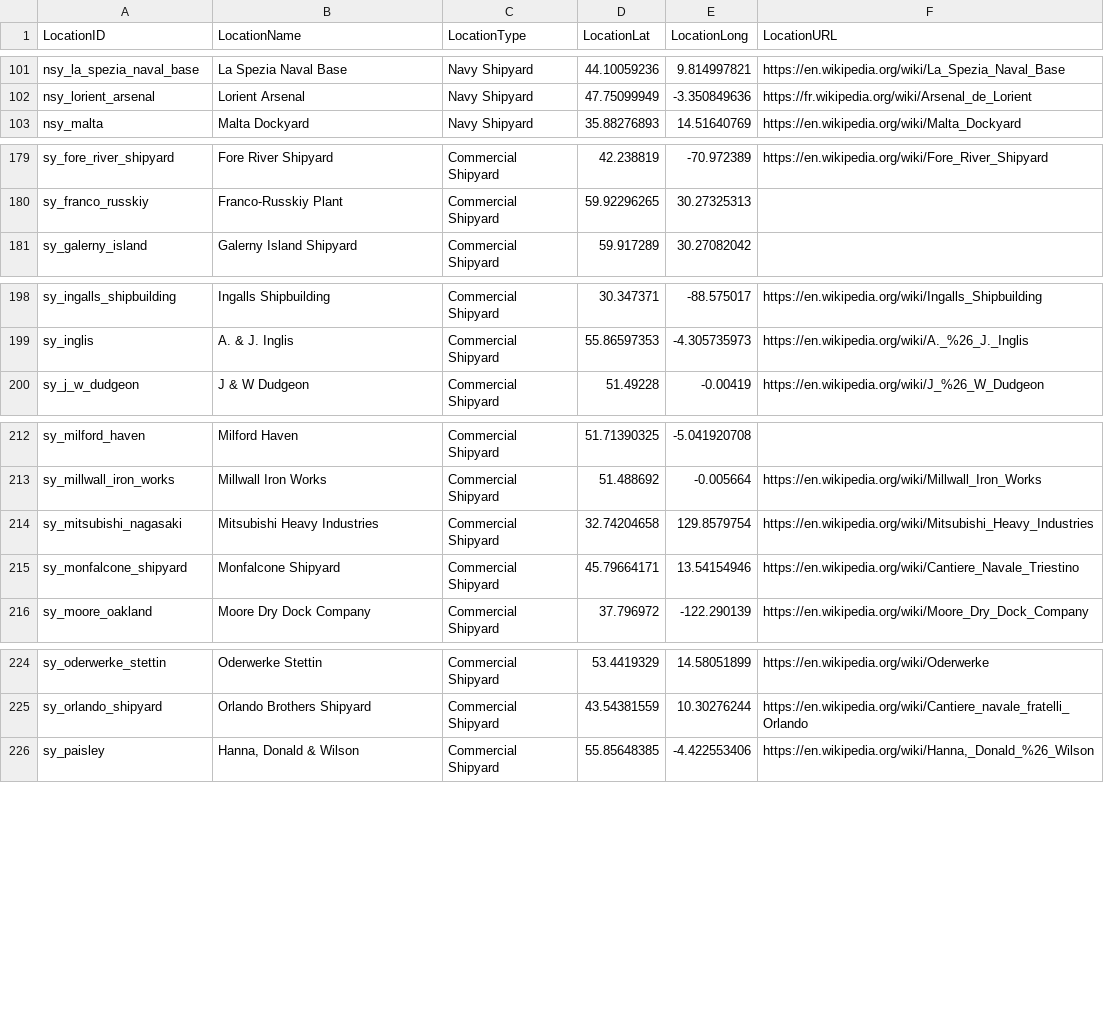
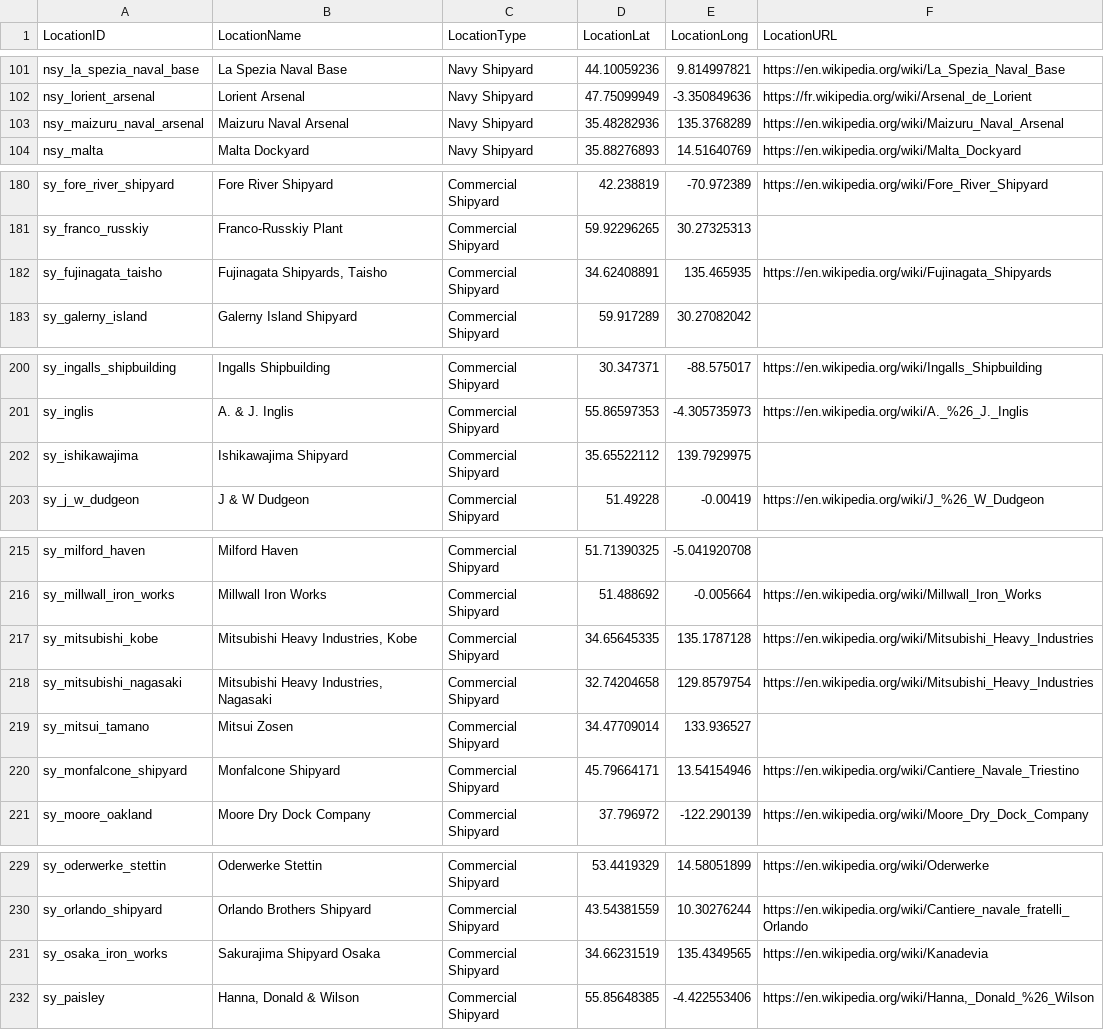
Before and after one commit to jasonmarcher/ferrous-dressed-vessels, a CSV file: res/prebuilt/locations.csv, drawn as a sheet; only a part is shown, gaps mark what is left out.

Commit message:
@ D Add shipyard locations for Japanese destroyers

```diff
--- a/res/prebuilt/locations.csv
+++ b/res/prebuilt/locations.csv
@@ -102,2 +102,3 @@ nsy_la_spezia_naval_base,La Spezia Naval Base,Navy Shipyard,44.10059236,9.814997
 nsy_lorient_arsenal,Lorient Arsenal,Navy Shipyard,47.75099949,-3.350849636,https://fr.wikipedia.org/wiki/Arsenal_de_Lorient
+nsy_maizuru_naval_arsenal,Maizuru Naval Arsenal,Navy Shipyard,35.48282936,135.3768289,https://en.wikipedia.org/wiki/Maizuru_Naval_Arsenal
 nsy_malta,Malta Dockyard,Navy Shipyard,35.88276893,14.51640769,https://en.wikipedia.org/wiki/Malta_Dockyard
@@ -181,2 +182,3 @@ sy_fore_river_shipyard,Fore River Shipyard,Commercial Shipyard,42.238819,-70.972
 sy_franco_russkiy,Franco-Russkiy Plant,Commercial Shipyard,59.92296265,30.27325313,
+sy_fujinagata_taisho,"Fujinagata Shipyards, Taisho",Commercial Shipyard,34.62408891,135.465935,https://en.wikipedia.org/wiki/Fujinagata_Shipyards
 sy_galerny_island,Galerny Island Shipyard,Commercial Shipyard,59.917289,30.27082042,
@@ -200,2 +202,3 @@ sy_ingalls_shipbuilding,Ingalls Shipbuilding,Commercial Shipyard,30.347371,-88.5
 sy_inglis,A. & J. Inglis,Commercial Shipyard,55.86597353,-4.305735973,https://en.wikipedia.org/wiki/A._%26_J._Inglis
+sy_ishikawajima,Ishikawajima Shipyard,Commercial Shipyard,35.65522112,139.7929975,
 sy_j_w_dudgeon,J & W Dudgeon,Commercial Shipyard,51.49228,-0.00419,https://en.wikipedia.org/wiki/J_%26_W_Dudgeon
@@ -214,3 +217,5 @@ sy_milford_haven,Milford Haven,Commercial Shipyard,51.71390325,-5.041920708,
 sy_millwall_iron_works,Millwall Iron Works,Commercial Shipyard,51.488692,-0.005664,https://en.wikipedia.org/wiki/Millwall_Iron_Works
-sy_mitsubishi_nagasaki,Mitsubishi Heavy Industries,Commercial Shipyard,32.74204658,129.8579754,https://en.wikipedia.org/wiki/Mitsubishi_Heavy_Industries
+sy_mitsubishi_kobe,"Mitsubishi Heavy Industries, Kobe",Commercial Shipyard,34.65645335,135.1787128,https://en.wikipedia.org/wiki/Mitsubishi_Heavy_Industries
+sy_mitsubishi_nagasaki,"Mitsubishi Heavy Industries, Nagasaki",Commercial Shipyard,32.74204658,129.8579754,https://en.wikipedia.org/wiki/Mitsubishi_Heavy_Industries
+sy_mitsui_tamano,Mitsui Zosen,Commercial Shipyard,34.47709014,133.936527,
 sy_monfalcone_shipyard,Monfalcone Shipyard,Commercial Shipyard,45.79664171,13.54154946,https://en.wikipedia.org/wiki/Cantiere_Navale_Triestino
@@ -226,2 +231,3 @@ sy_oderwerke_stettin,Oderwerke Stettin,Commercial Shipyard,53.4419329,14.5805189
 sy_orlando_shipyard,Orlando Brothers Shipyard,Commercial Shipyard,43.54381559,10.30276244,https://en.wikipedia.org/wiki/Cantiere_navale_fratelli_Orlando
+sy_osaka_iron_works,Sakurajima Shipyard Osaka,Commercial Shipyard,34.66231519,135.4349565,https://en.wikipedia.org/wiki/Kanadevia
 sy_paisley,"Hanna, Donald & Wilson",Commercial Shipyard,55.85648385,-4.422553406,"https://en.wikipedia.org/wiki/Hanna,_Donald_%26_Wilson"
```
Also changed, not shown: 2 other files.
